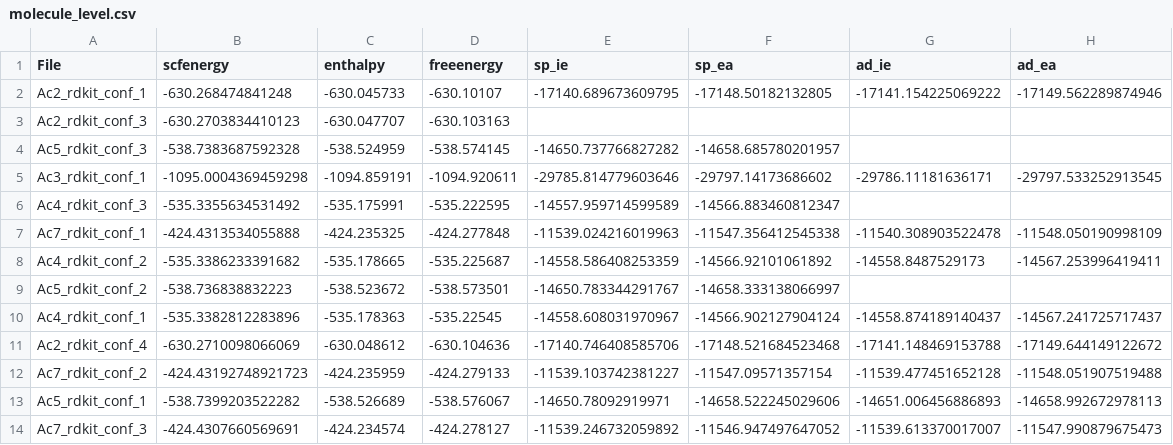
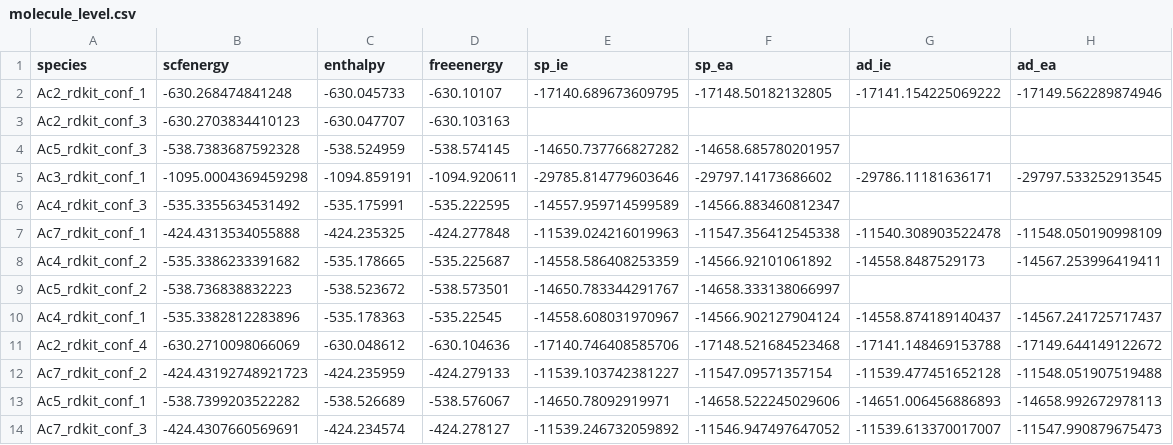
Before and after one commit to patonlab/molDscript, a CSV file: molecule_level.csv, drawn as a sheet.

```diff
--- a/molecule_level.csv
+++ b/molecule_level.csv
@@ -1,2 +1,2 @@
-File,scfenergy,enthalpy,freeenergy,sp_ie,sp_ea,ad_ie,ad_ea
+species,scfenergy,enthalpy,freeenergy,sp_ie,sp_ea,ad_ie,ad_ea
 Ac2_rdkit_conf_1,-630.268474841248,-630.045733,-630.10107,-17140.689673609795,-17148.50182132805,-17141.154225069222,-17149.562289874946
```
Also changed, not shown: 9 other files.
